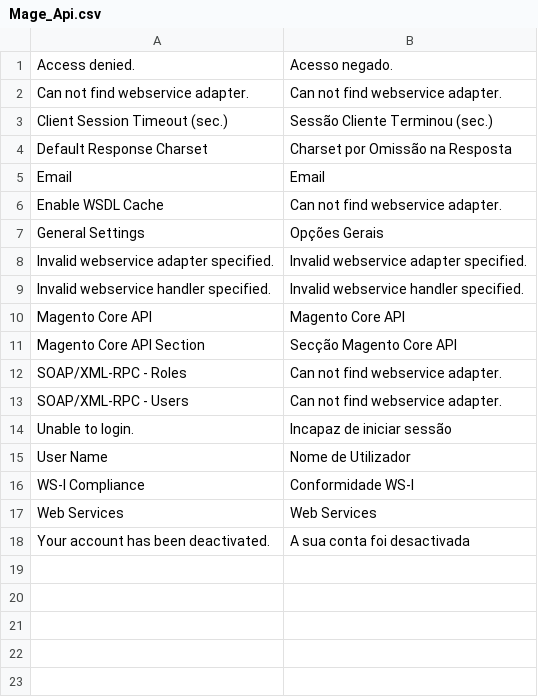
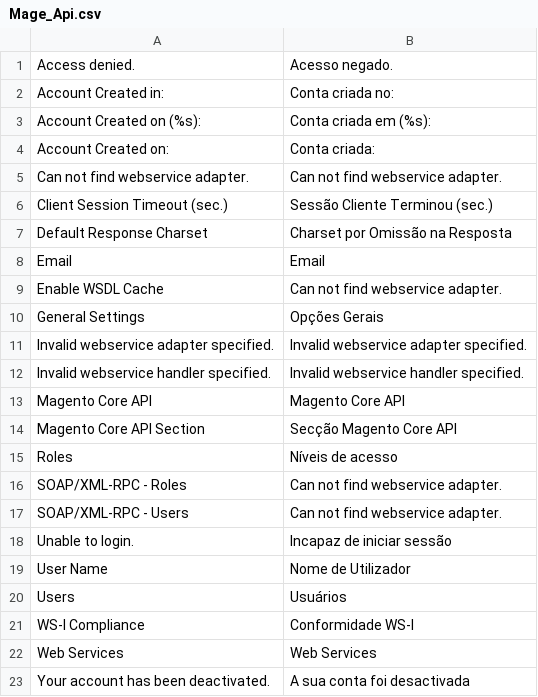
Before and after one commit to MaWoScha/German_LocalePack_pt_PT, a CSV file: app/locale/pt_PT/Mage_Api.csv, drawn as a sheet; the diff names each change by its address in the sheet, - before the commit and + after, or states it on an @@ line.

```diff
--- a/app/locale/pt_PT/Mage_Api.csv
+++ b/app/locale/pt_PT/Mage_Api.csv
+row 2: Account Created in: | Conta criada no:
+row 3: Account Created on (%s): | Conta criada em (%s):
+row 4: Account Created on: | Conta criada:
+row 15: Roles | Níveis de acesso
+row 20: Users | Usuários
```
Also changed, not shown: app/locale/pt_PT/Mage_AmazonPayments.csv, app/locale/pt_PT/Mage_Api2.csv, 17 other files.
